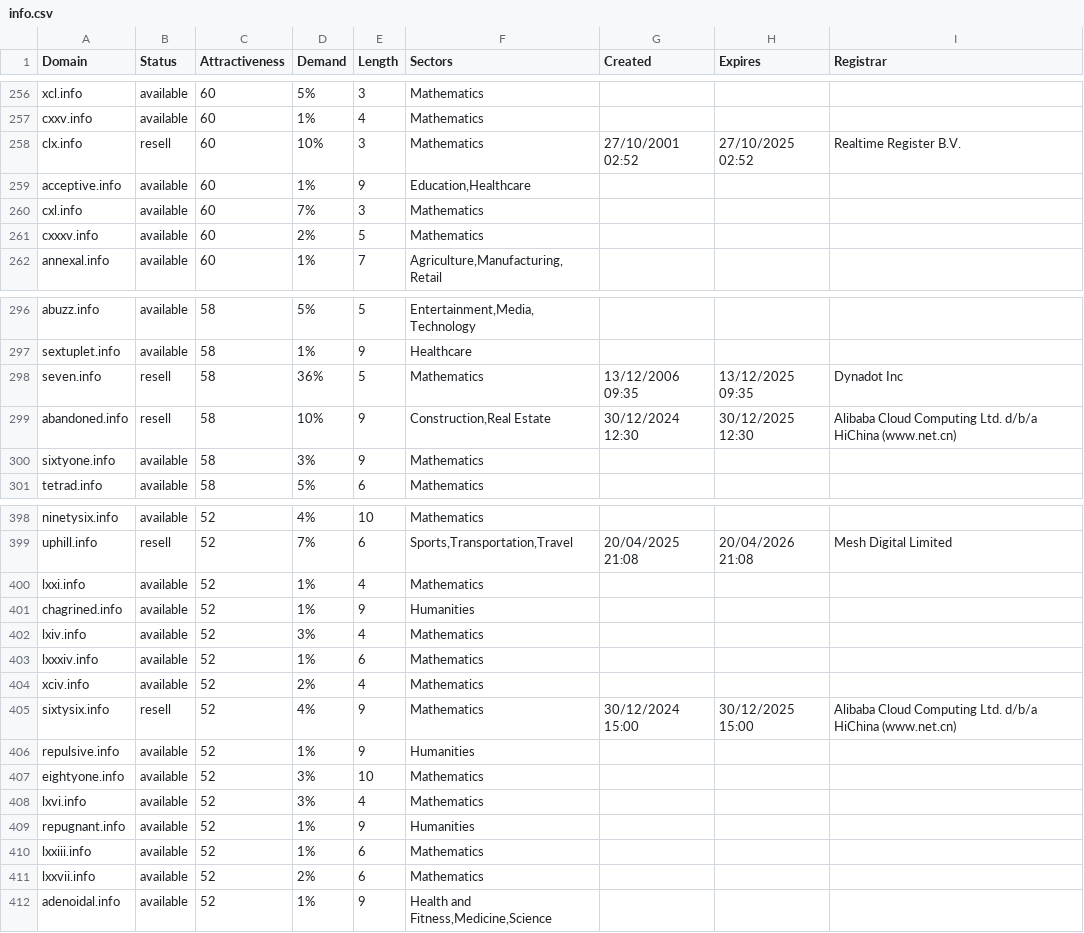
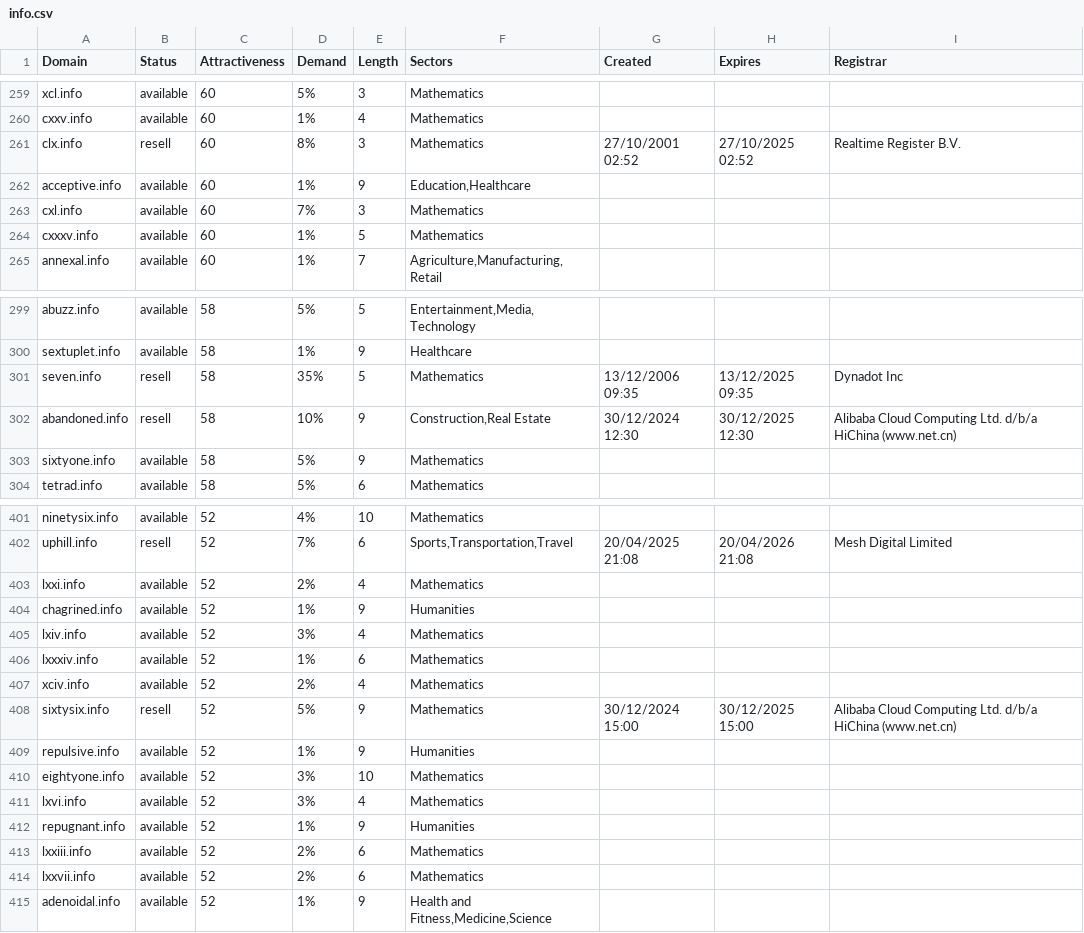
Before and after one commit to UniqueDomains/info-oneword-domains, a CSV file: info.csv, drawn as a sheet; only a part is shown, gaps mark what is left out; the diff covers the shown part only.

```diff
--- a/info.csv
+++ b/info.csv
@@ -257,6 +260,6 @@ xcl.info,available,60,5%,3,Mathematics,,,
 cxxv.info,available,60,1%,4,Mathematics,,,
-clx.info,resell,60,10%,3,Mathematics,27/10/2001 02:52,27/10/2025 02:52,Realtime Register B.V.
+clx.info,resell,60,8%,3,Mathematics,27/10/2001 02:52,27/10/2025 02:52,Realtime Register B.V.
 acceptive.info,available,60,1%,9,"Education,Healthcare",,,
 cxl.info,available,60,7%,3,Mathematics,,,
-cxxxv.info,available,60,2%,5,Mathematics,,,
+cxxxv.info,available,60,1%,5,Mathematics,,,
 annexal.info,available,60,1%,7,"Agriculture,Manufacturing,Retail",,,
@@ -297,5 +300,5 @@ abuzz.info,available,58,5%,5,"Entertainment,Media,Technology",,,
 sextuplet.info,available,58,1%,9,Healthcare,,,
-seven.info,resell,58,36%,5,Mathematics,13/12/2006 09:35,13/12/2025 09:35,Dynadot Inc
+seven.info,resell,58,35%,5,Mathematics,13/12/2006 09:35,13/12/2025 09:35,Dynadot Inc
 abandoned.info,resell,58,10%,9,"Construction,Real Estate",30/12/2024 12:30,30/12/2025 12:30,Alibaba Cloud Computing Ltd. d/b/a HiChina (www.net.cn)
-sixtyone.info,available,58,3%,9,Mathematics,,,
+sixtyone.info,available,58,5%,9,Mathematics,,,
 tetrad.info,available,58,5%,6,Mathematics,,,
@@ -399,3 +402,3 @@ ninetysix.info,available,52,4%,10,Mathematics,,,
 uphill.info,resell,52,7%,6,"Sports,Transportation,Travel",20/04/2025 21:08,20/04/2026 21:08,Mesh Digital Limited
-lxxi.info,available,52,1%,4,Mathematics,,,
+lxxi.info,available,52,2%,4,Mathematics,,,
 chagrined.info,available,52,1%,9,Humanities,,,
@@ -404,3 +407,3 @@ lxxxiv.info,available,52,1%,6,Mathematics,,,
 xciv.info,available,52,2%,4,Mathematics,,,
-sixtysix.info,resell,52,4%,9,Mathematics,30/12/2024 15:00,30/12/2025 15:00,Alibaba Cloud Computing Ltd. d/b/a HiChina (www.net.cn)
+sixtysix.info,resell,52,5%,9,Mathematics,30/12/2024 15:00,30/12/2025 15:00,Alibaba Cloud Computing Ltd. d/b/a HiChina (www.net.cn)
 repulsive.info,available,52,1%,9,Humanities,,,
@@ -409,3 +412,3 @@ lxvi.info,available,52,3%,4,Mathematics,,,
 repugnant.info,available,52,1%,9,Humanities,,,
-lxxiii.info,available,52,1%,6,Mathematics,,,
+lxxiii.info,available,52,2%,6,Mathematics,,,
 lxxvii.info,available,52,2%,6,Mathematics,,,
```
Also changed, not shown: 3 added rows and 46 edited cells elsewhere in this file, 2 other files.
